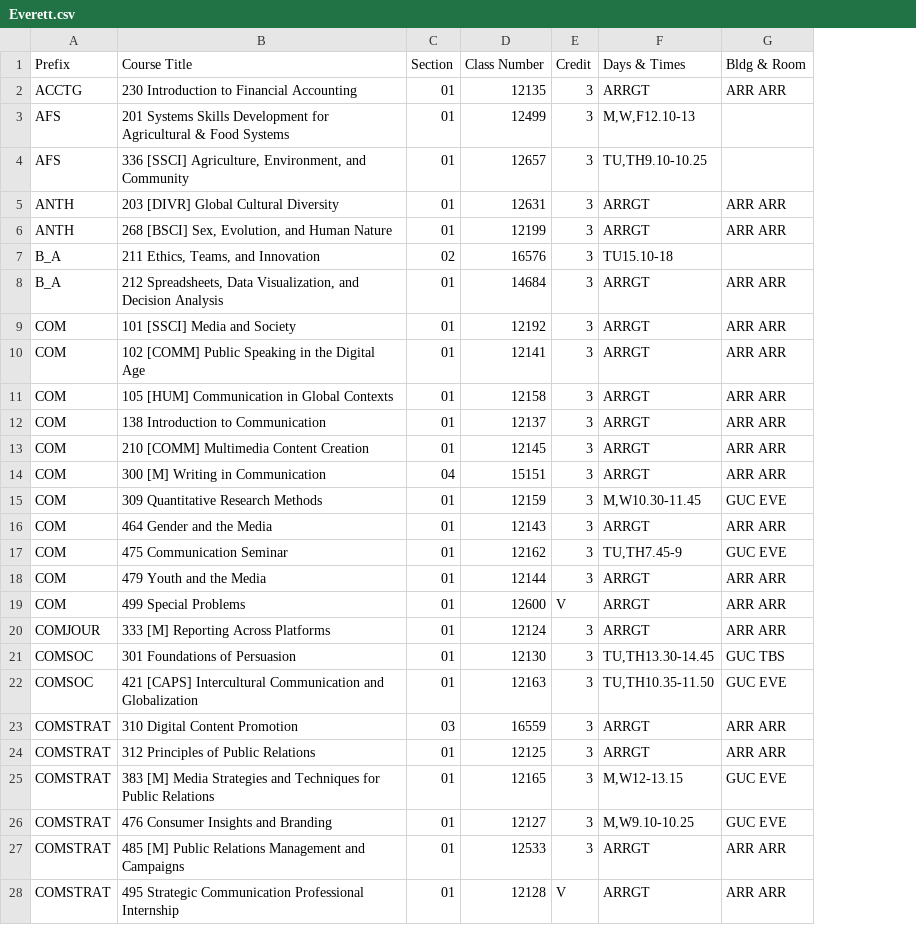
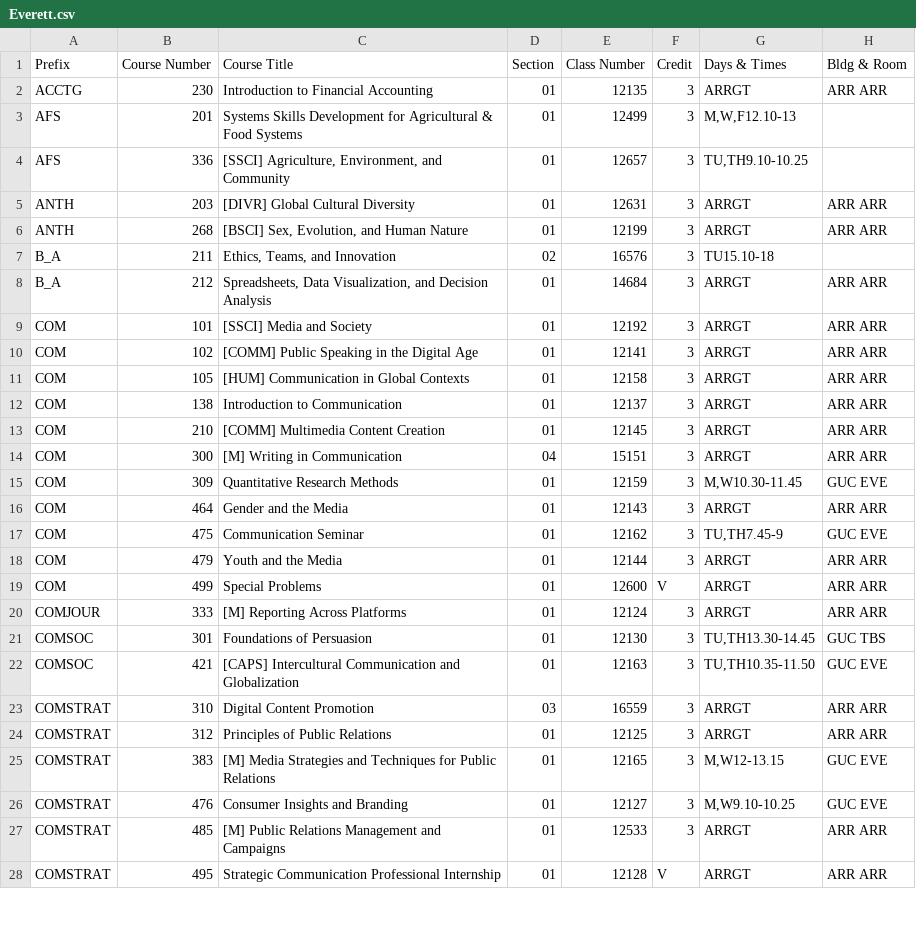
Before and after one commit to shinyamagami/WSU_courses, a CSV file: Everett.csv, drawn as a sheet; only a part is shown; addresses are those after the commit; the diff covers the shown part only; the diff names each change by its address in the sheet, - before the commit and + after, or states it on an @@ line.

```diff
--- a/Everett.csv
+++ b/Everett.csv
+column B (Course Number), rows 2-28: 230 | 201 | 336 | 203 | 268 | 211 | 212 | 101 | 102 | 105 | 138 | 210 | 300 | 309 | 464 | 475 | 479 | 499 | 333 | 301 | 421 | 310 | 312 | 383 | 476 | 485 | 495
-C2 (Course Title): 230 Introduction to Financial Accounting
+C2 (Course Title): Introduction to Financial Accounting
-C3 (Course Title): 201 Systems Skills…
+C3 (Course Title): Systems Skills…
-C4 (Course Title): 336 [SSCI] Agriculture,…
+C4 (Course Title): [SSCI] Agriculture,…
-C5 (Course Title): 203 [DIVR] Global Cultural Diversity
+C5 (Course Title): [DIVR] Global Cultural Diversity
-C6 (Course Title): 268 [BSCI] Sex, Evolution, and Human Nature
+C6 (Course Title): [BSCI] Sex, Evolution, and Human Nature
-C7 (Course Title): 211 Ethics, Teams, and Innovation
+C7 (Course Title): Ethics, Teams, and Innovation
-C8 (Course Title): 212 Spreadsheets, Data…
+C8 (Course Title): Spreadsheets, Data…
-C9 (Course Title): 101 [SSCI] Media and Society
+C9 (Course Title): [SSCI] Media and Society
-C10 (Course Title): 102 [COMM] Public Speaking in the Digital Age
+C10 (Course Title): [COMM] Public Speaking in the Digital Age
-C11 (Course Title): 105 [HUM] Communication in Global Contexts
+C11 (Course Title): [HUM] Communication in Global Contexts
-C12 (Course Title): 138 Introduction to Communication
+C12 (Course Title): Introduction to Communication
-C13 (Course Title): 210 [COMM] Multimedia Content Creation
+C13 (Course Title): [COMM] Multimedia Content Creation
-C14 (Course Title): 300 [M] Writing in Communication
+C14 (Course Title): [M] Writing in Communication
-C15 (Course Title): 309 Quantitative Research Methods
+C15 (Course Title): Quantitative Research Methods
-C16 (Course Title): 464 Gender and the Media
+C16 (Course Title): Gender and the Media
-C17 (Course Title): 475 Communication Seminar
+C17 (Course Title): Communication Seminar
-C18 (Course Title): 479 Youth and the Media
+C18 (Course Title): Youth and the Media
-C19 (Course Title): 499 Special Problems
+C19 (Course Title): Special Problems
-C20 (Course Title): 333 [M] Reporting Across Platforms
+C20 (Course Title): [M] Reporting Across Platforms
-C21 (Course Title): 301 Foundations of Persuasion
+C21 (Course Title): Foundations of Persuasion
-C22 (Course Title): 421 [CAPS] Intercultural…
+C22 (Course Title): [CAPS] Intercultural…
-C23 (Course Title): 310 Digital Content Promotion
+C23 (Course Title): Digital Content Promotion
-C24 (Course Title): 312 Principles of Public Relations
+C24 (Course Title): Principles of Public Relations
-C25 (Course Title): 383 [M] Media…
+C25 (Course Title): [M] Media…
-C26 (Course Title): 476 Consumer Insights and Branding
+C26 (Course Title): Consumer Insights and Branding
-C27 (Course Title): 485 [M] Public…
+C27 (Course Title): [M] Public…
-C28 (Course Title): 495 Strategic Communication…
+C28 (Course Title): Strategic Communication…
```
Also changed, not shown: 92 edited cells elsewhere in this file, DDP.csv, Pullman.csv, 4 other files.
